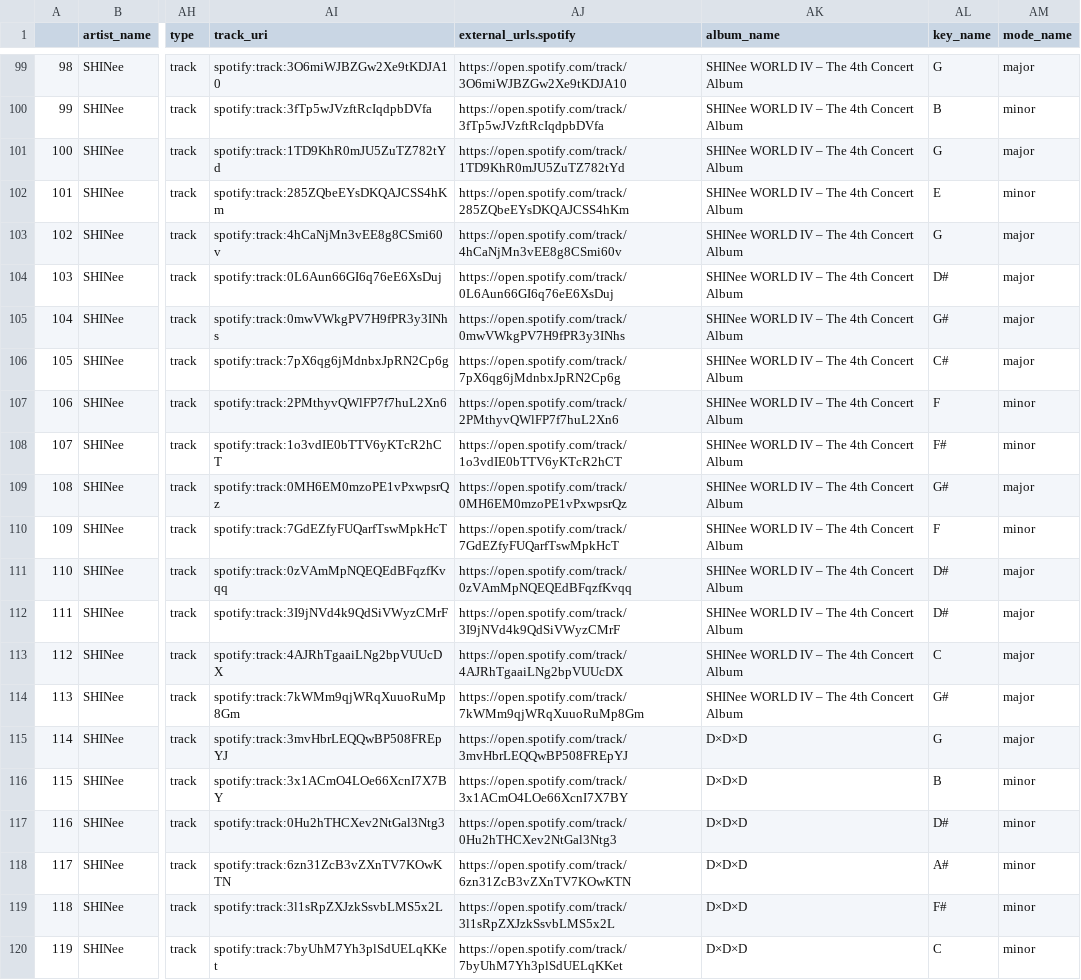
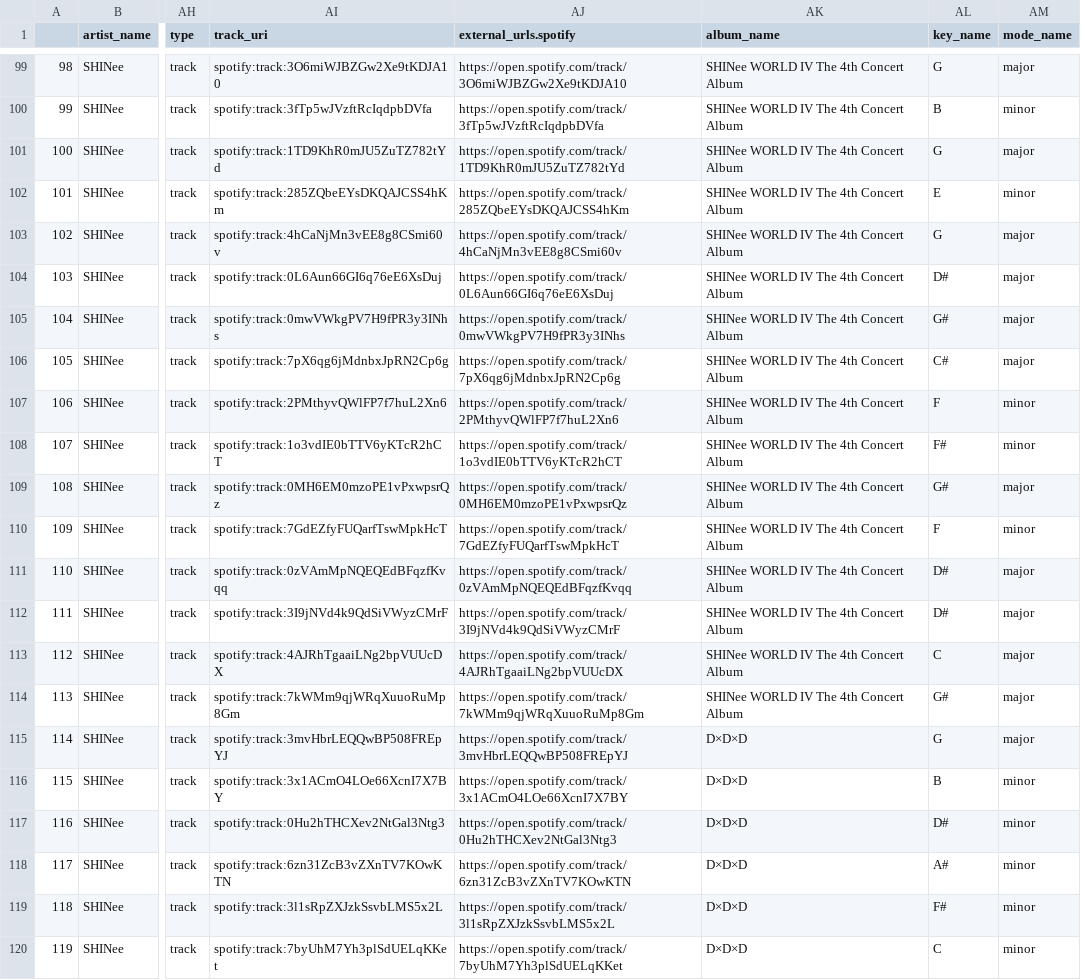
Before and after one commit to greeneyefirefly/Data607, a CSV file: Projects/tidyverse/SHINee_audio_features.csv (was Projects/SHINee_audio_features.csv), drawn as a sheet; only a part is shown, gaps mark what is left out; the diff covers the shown part only; the diff names each change by its address in the sheet, - before the commit and + after, or states it on an @@ line.

Commit message:
Rename Projects/SHINee_audio_features.csv to Projects/tidyverse/SHINee_audio_features.csv

```diff
--- a/Projects/SHINee_audio_features.csv
+++ b/Projects/tidyverse/SHINee_audio_features.csv
-AK99:AK114 (album_name): SHINee WORLD IV – The 4th Concert Album
+AK99:AK114 (album_name): SHINee WORLD IV The 4th Concert Album
```
Also changed, not shown: 35 edited cells elsewhere in this file.
